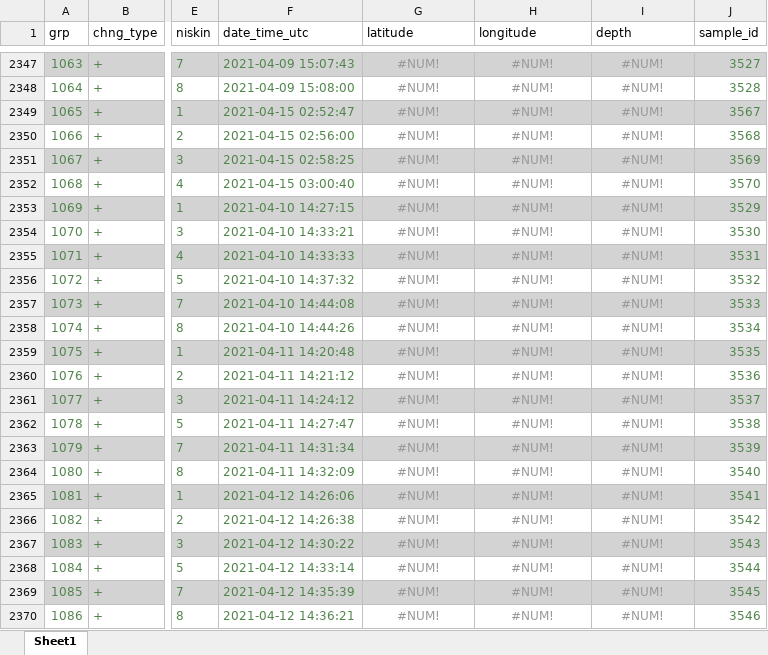
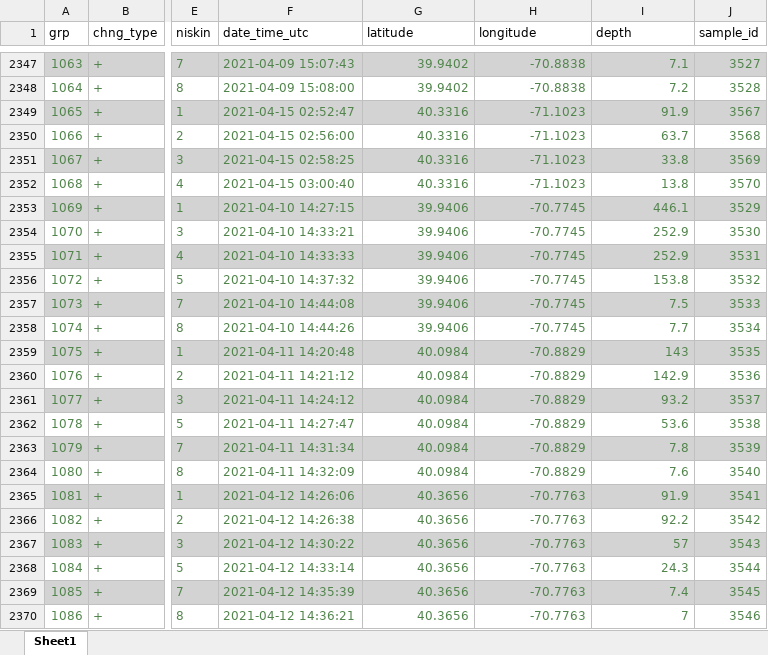
Before and after one commit to WHOIGit/nes-lter-nutrient-transect, an Excel workbook: version_comparison.xlsx, sheet Sheet1, drawn as a sheet; only a part is shown, gaps mark what is left out; values as stored, in another font and other column widths than the file's, no borders; the diff covers the shown part only; the diff names each change by its address in the sheet, - before the commit and + after, or states it on an @@ line.

```diff
--- a/version_comparison.xlsx (sheet Sheet1)
+++ b/version_comparison.xlsx (sheet Sheet1)
@@ G2347:I2370 text colour: #999999 → #52854C, alignment: center → right @@
-G2347:G2348 (latitude): #NUM!
+G2347:G2348 (latitude): 39.9402
-H2347:H2348 (longitude): #NUM!
+H2347:H2348 (longitude): -70.8838
-I2347 (depth): #NUM!
+I2347 (depth): 7.1
-I2348 (depth): #NUM!
+I2348 (depth): 7.2
-G2349:G2352 (latitude): #NUM!
+G2349:G2352 (latitude): 40.3316
-H2349:H2352 (longitude): #NUM!
+H2349:H2352 (longitude): -71.1023
-I2349 (depth): #NUM!
+I2349 (depth): 91.9
-I2350 (depth): #NUM!
+I2350 (depth): 63.7
-I2351 (depth): #NUM!
+I2351 (depth): 33.8
-I2352 (depth): #NUM!
+I2352 (depth): 13.8
-G2353:G2358 (latitude): #NUM!
+G2353:G2358 (latitude): 39.9406
-H2353:H2358 (longitude): #NUM!
+H2353:H2358 (longitude): -70.7745
-I2353 (depth): #NUM!
+I2353 (depth): 446.1
-I2354:I2355 (depth): #NUM!
+I2354:I2355 (depth): 252.9
-I2356 (depth): #NUM!
+I2356 (depth): 153.8
-I2357 (depth): #NUM!
+I2357 (depth): 7.5
-I2358 (depth): #NUM!
+I2358 (depth): 7.7
-G2359:G2364 (latitude): #NUM!
+G2359:G2364 (latitude): 40.0984
-H2359:H2364 (longitude): #NUM!
+H2359:H2364 (longitude): -70.8829
-I2359 (depth): #NUM!
+I2359 (depth): 143
-I2360 (depth): #NUM!
+I2360 (depth): 142.9
-I2361 (depth): #NUM!
+I2361 (depth): 93.2
-I2362 (depth): #NUM!
+I2362 (depth): 53.6
-I2363 (depth): #NUM!
+I2363 (depth): 7.8
-I2364 (depth): #NUM!
+I2364 (depth): 7.6
-G2365:G2370 (latitude): #NUM!
+G2365:G2370 (latitude): 40.3656
-H2365:H2370 (longitude): #NUM!
+H2365:H2370 (longitude): -70.7763
-I2365 (depth): #NUM!
+I2365 (depth): 91.9
-I2366 (depth): #NUM!
+I2366 (depth): 92.2
-I2367 (depth): #NUM!
+I2367 (depth): 57
-I2368 (depth): #NUM!
+I2368 (depth): 24.3
-I2369 (depth): #NUM!
+I2369 (depth): 7.4
-I2370 (depth): #NUM!
+I2370 (depth): 7
```
Also changed, not shown: 258 edited cells and cell formats elsewhere in this sheet, 4 other files.
